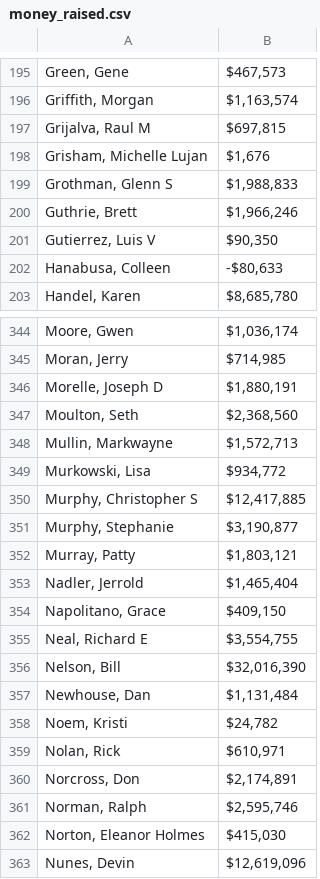
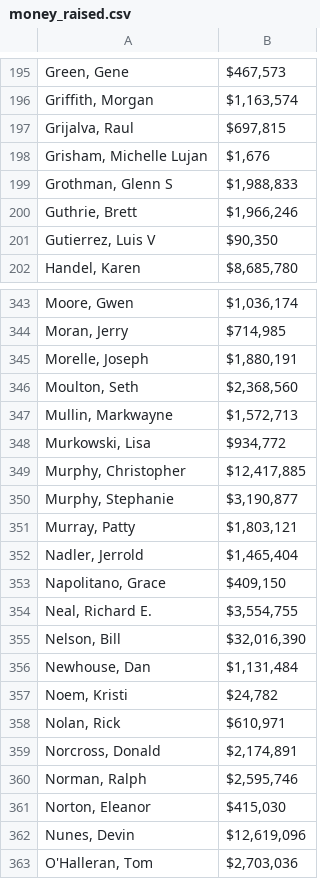
Before and after one commit to zoebohn/cs221project, a CSV file: money_raised/money_raised.csv, drawn as a sheet; only a part is shown, gaps mark what is left out; the shorter side is filled out with more unchanged rows; the diff covers the shown part only.

```diff
--- a/money_raised/money_raised.csv
+++ b/money_raised/money_raised.csv
@@ -196,3 +196,3 @@
 "Griffith, Morgan","$1,163,574"
-"Grijalva, Raul M","$697,815"
+"Grijalva, Raul","$697,815"
 "Grisham, Michelle Lujan","$1,676"
@@ -201,3 +201,2 @@
 "Gutierrez, Luis V","$90,350"
-"Hanabusa, Colleen","-$80,633"
 "Handel, Karen","$8,685,780"
@@ -345,3 +344,3 @@
 "Moran, Jerry","$714,985"
-"Morelle, Joseph D","$1,880,191"
+"Morelle, Joseph","$1,880,191"
 "Moulton, Seth","$2,368,560"
@@ -349,3 +348,3 @@
 "Murkowski, Lisa","$934,772"
-"Murphy, Christopher S","$12,417,885"
+"Murphy, Christopher","$12,417,885"
 "Murphy, Stephanie","$3,190,877"
@@ -354,3 +353,3 @@
 "Napolitano, Grace","$409,150"
-"Neal, Richard E","$3,554,755"
+"Neal, Richard E.","$3,554,755"
 "Nelson, Bill","$32,016,390"
@@ -359,5 +358,5 @@
 "Nolan, Rick","$610,971"
-"Norcross, Don","$2,174,891"
+"Norcross, Donald","$2,174,891"
 "Norman, Ralph","$2,595,746"
-"Norton, Eleanor Holmes","$415,030"
+"Norton, Eleanor","$415,030"
 "Nunes, Devin","$12,619,096"
```
Also changed, not shown: 48 edited cells elsewhere in this file, 1 other file.
